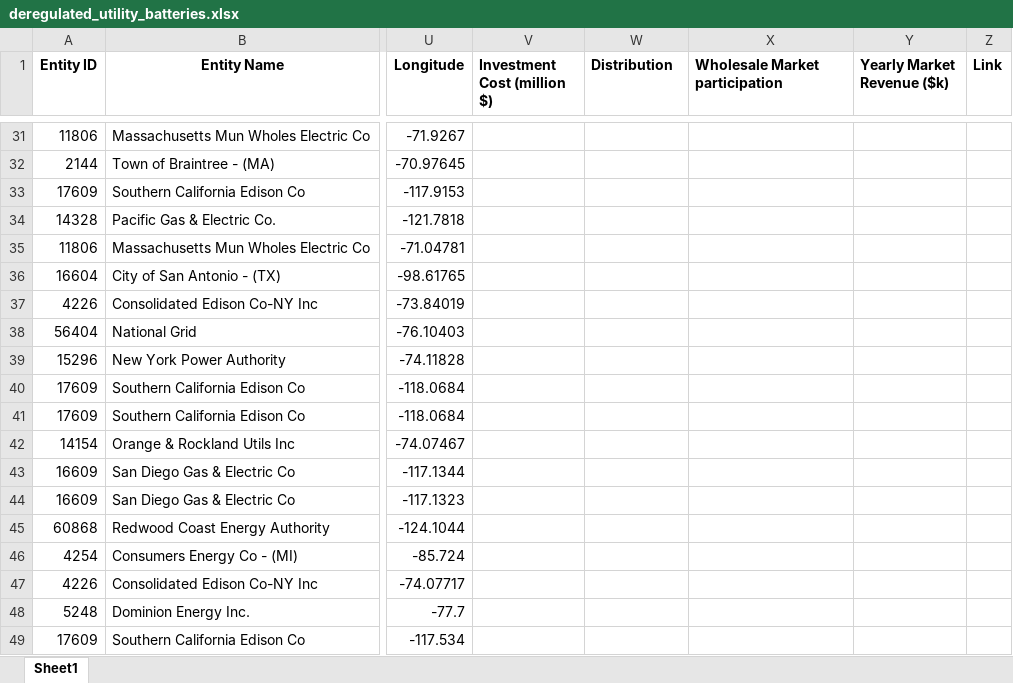
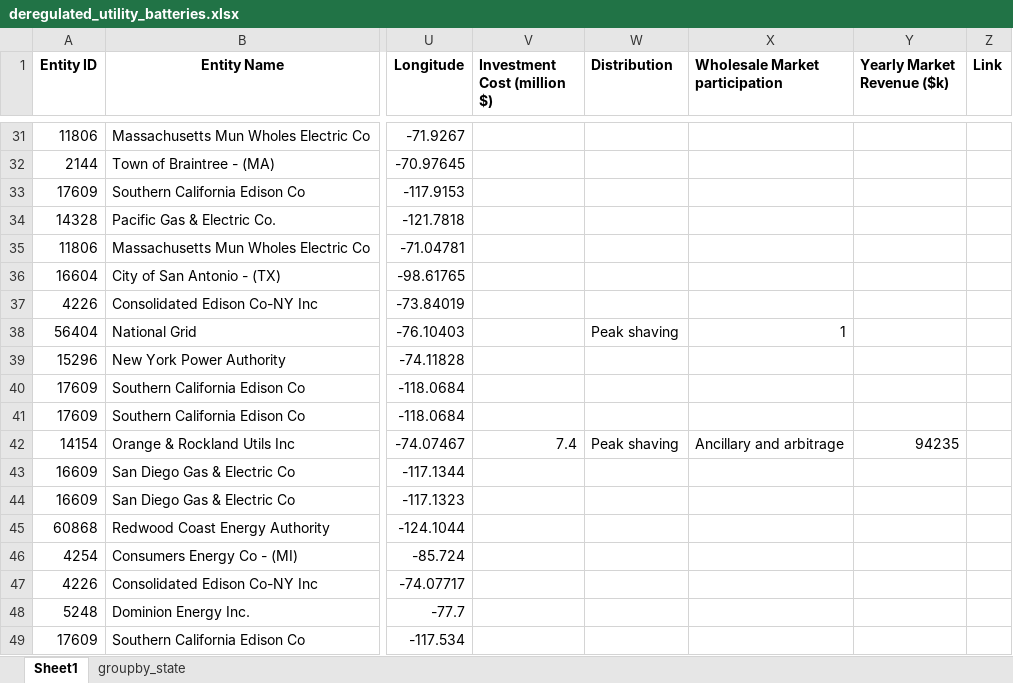
Before and after one commit to mit-shin-group/storage-value, an Excel workbook: data/deregulated_utility_batteries.xlsx, sheet Sheet1, drawn as a sheet; only a part is shown, gaps mark what is left out; values as stored, in another font and other column widths than the file's, no borders; the diff names each change by its address in the sheet, - before the commit and + after, or states it on an @@ line.

```diff
--- a/data/deregulated_utility_batteries.xlsx (sheet Sheet1)
+++ b/data/deregulated_utility_batteries.xlsx (sheet Sheet1)
+sheet tab: groupby_state
-W38 (Distribution): (empty)
+W38 (Distribution): Peak shaving
-X38 (Wholesale Market participation): (empty)
+X38 (Wholesale Market participation): 1
-V42 (Investment Cost (million $)): (empty)
+V42 (Investment Cost (million $)): 7.4
-W42 (Distribution): (empty)
+W42 (Distribution): Peak shaving
-X42 (Wholesale Market participation): (empty)
+X42 (Wholesale Market participation): Ancillary and arbitrage
-Y42 (Yearly Market Revenue ($k)): (empty)
+Y42 (Yearly Market Revenue ($k)): 94235
```
Also changed, not shown: peak_load_shaving.xlsx, 38 other files.
